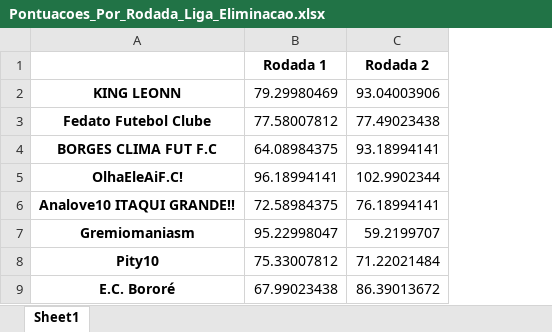
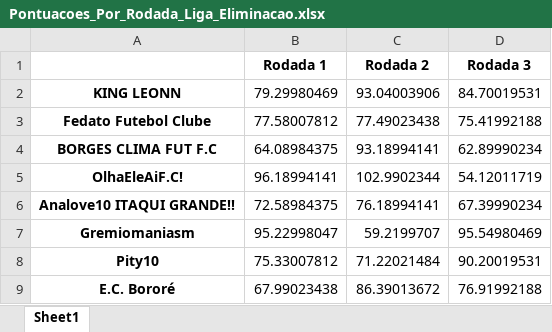
Before and after one commit to FernandoBC23/cartola_fbc, an Excel workbook: liga_eliminacao/datasets_liga_eliminacao/Pontuacoes_Por_Rodada_Liga_Eliminacao.xlsx, sheet Sheet1, drawn as a sheet; only a part is shown; values as stored, in another font and other column widths than the file's, no borders; the diff names each change by its address in the sheet, - before the commit and + after, or states it on an @@ line.

```diff
--- a/liga_eliminacao/datasets_liga_eliminacao/Pontuacoes_Por_Rodada_Liga_Eliminacao.xlsx (sheet Sheet1)
+++ b/liga_eliminacao/datasets_liga_eliminacao/Pontuacoes_Por_Rodada_Liga_Eliminacao.xlsx (sheet Sheet1)
+column D (Rodada 3), rows 2-9: 84.70019531 | 75.41992188 | 62.89990234 | 54.12011719 | 67.39990234 | 95.54980469 | 90.20019531 | 76.91992188
```
Also changed, not shown: libertadores/datasets_liberta/resultados_fase_1.xlsx, liga_classica/datasets_liga_classica/Escalacoes_Gerais_Liga_Classica.xlsx, 53 other files.
